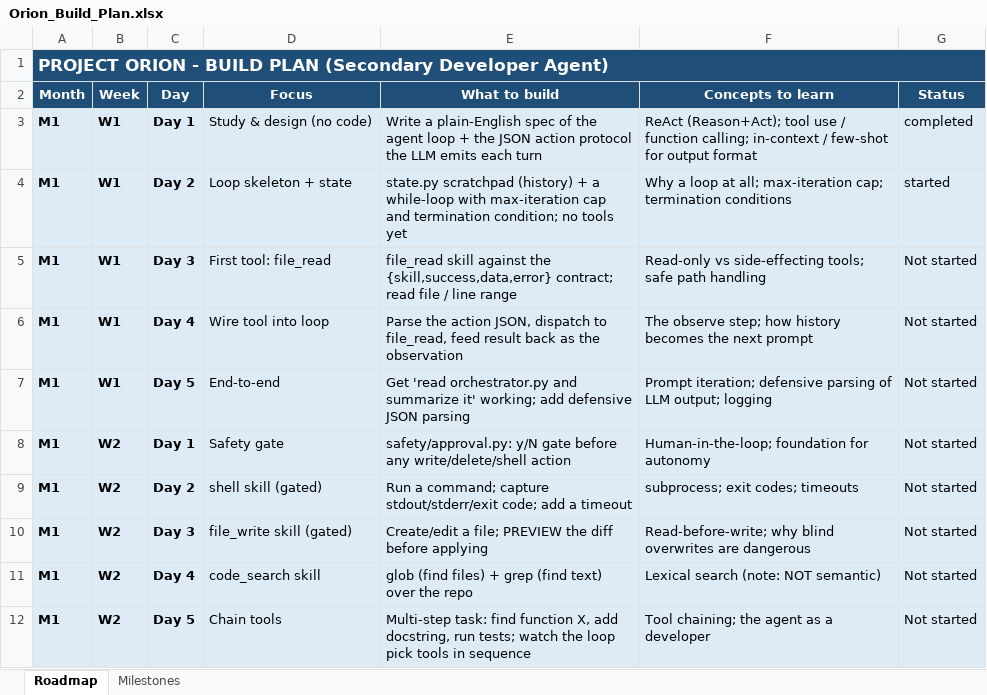
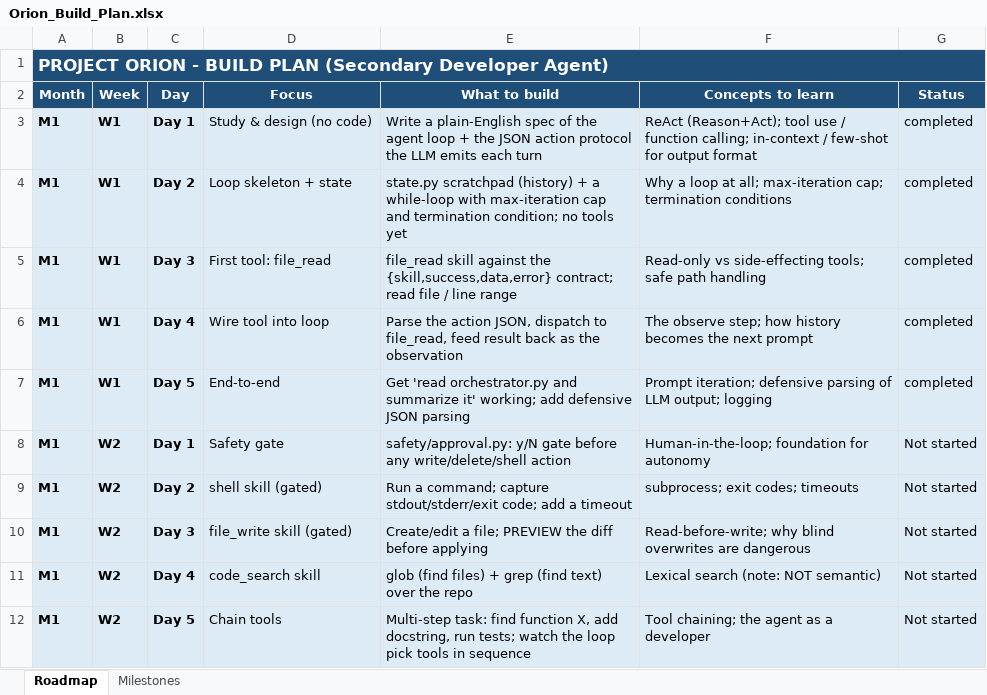
Before and after one commit to Ledenol/Orion, an Excel workbook: Orion_Build_Plan.xlsx, sheet Roadmap, drawn as a sheet; only a part is shown; values as stored, in another font and other column widths than the file's, no borders; the diff names each change by its address in the sheet, - before the commit and + after, or states it on an @@ line.

```diff
--- a/Orion_Build_Plan.xlsx (sheet Roadmap)
+++ b/Orion_Build_Plan.xlsx (sheet Roadmap)
-G4 (Status): started
+G4 (Status): completed
-G5:G7 (Status): Not started
+G5:G7 (Status): completed
```
Also changed, not shown: 11 other files.
